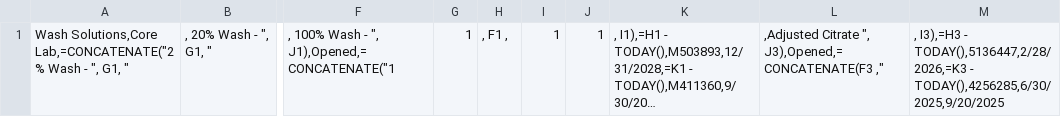
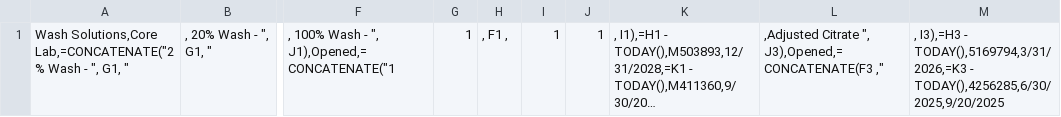
Before and after one commit to dwunger/material-printer, a CSV file: src/excel_rsrc.csv, drawn as a sheet; only a part is shown, gaps mark what is left out; long unchanged cells end in …; the diff names each change by its address in the sheet, - before the commit and + after, or states it on an @@ line.

Commit message:
Update lot information

```diff
--- a/src/excel_rsrc.csv
+++ b/src/excel_rsrc.csv
-M1: …I3),=H3 - TODAY(),5136447,2/28/2026,=K3 - TODAY(),4256285,6/30/2025,9/20/2025
+M1: …I3),=H3 - TODAY(),5169794,3/31/2026,=K3 - TODAY(),4256285,6/30/2025,9/20/2025
```
